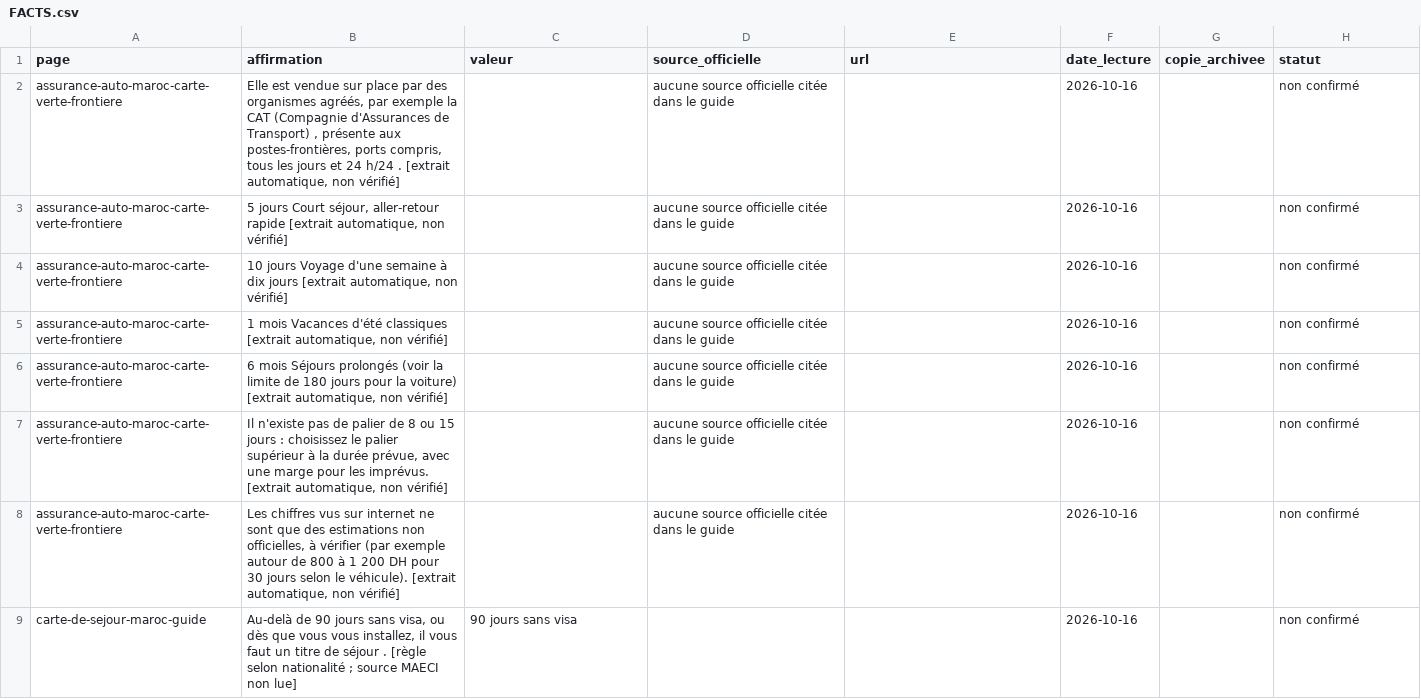
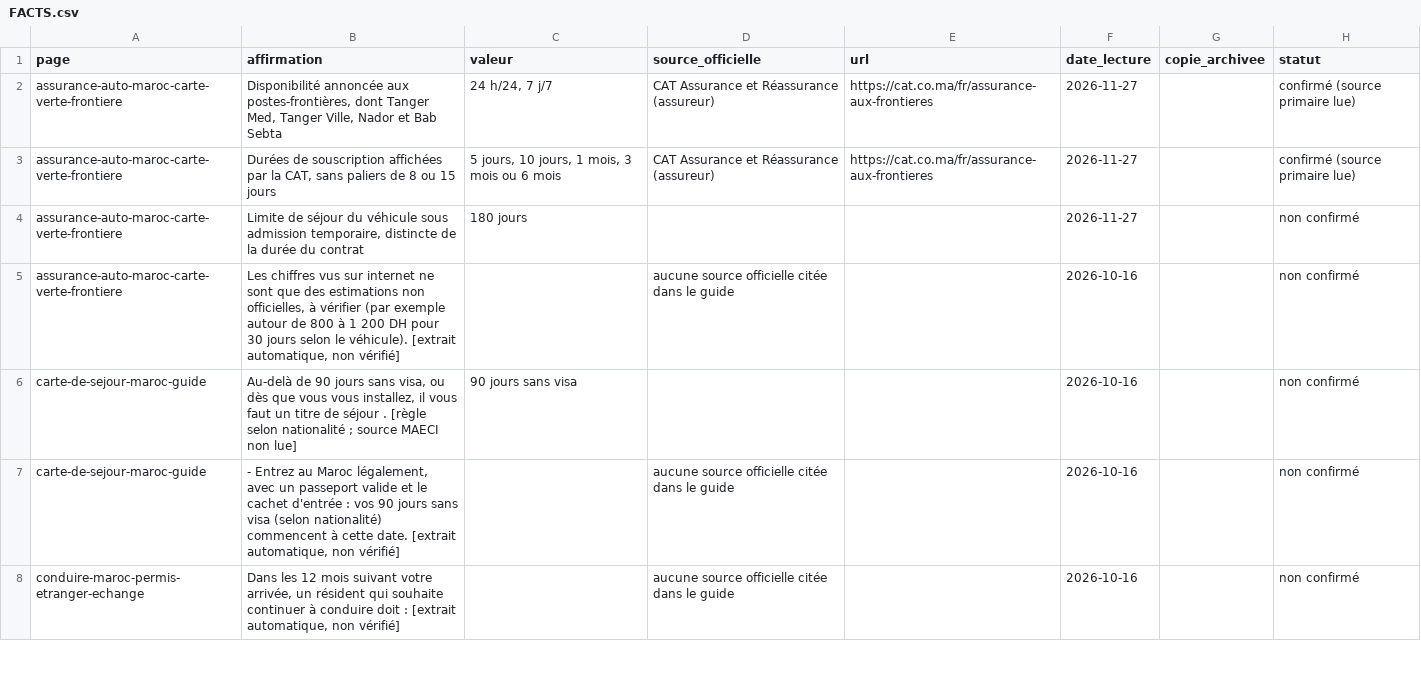
Before and after one commit to drhouse2013/SahlaMaroc, a CSV file: docs/FACTS.csv, drawn as a sheet; only a part is shown; the shorter side is filled out with more unchanged rows; removed rows and columns are numbered as before the commit, all else as after; the diff names each change by its address in the sheet, - before the commit and + after, or states it on an @@ line.

Commit message:
Verify the CAT border insurance offer in the editorial register

```diff
--- a/docs/FACTS.csv
+++ b/docs/FACTS.csv
-row 2: assurance-auto-maroc-carte-verte-frontiere | Elle est vendue sur place par des organismes agréés, par exemple la CAT (Compagnie d'Assurances de Transport) , présente aux postes-frontières, ports compris, tous les jours et 24 h/24 . [extrait automatique, non vérifié] |  | aucune source officielle citée dans le guide |  | 2026-10-16 |  | non confirmé
-row 3: assurance-auto-maroc-carte-verte-frontiere | 5 jours Court séjour, aller-retour rapide [extrait automatique, non vérifié] |  | aucune source officielle citée dans le guide |  | 2026-10-16 |  | non confirmé
-row 4: assurance-auto-maroc-carte-verte-frontiere | 10 jours Voyage d'une semaine à dix jours [extrait automatique, non vérifié] |  | aucune source officielle citée dans le guide |  | 2026-10-16 |  | non confirmé
-row 5: assurance-auto-maroc-carte-verte-frontiere | 1 mois Vacances d'été classiques [extrait automatique, non vérifié] |  | aucune source officielle citée dans le guide |  | 2026-10-16 |  | non confirmé
-row 6: assurance-auto-maroc-carte-verte-frontiere | 6 mois Séjours prolongés (voir la limite de 180 jours pour la voiture) [extrait automatique, non vérifié] |  | aucune source officielle citée dans le guide |  | 2026-10-16 |  | non confirmé
-row 7: assurance-auto-maroc-carte-verte-frontiere | Il n'existe pas de palier de 8 ou 15 jours : choisissez le palier supérieur à la durée prévue, avec une marge pour les imprévus. [extrait automatique, non vérifié] |  | aucune source officielle citée dans le guide |  | 2026-10-16 |  | non confirmé
+row 2: assurance-auto-maroc-carte-verte-frontiere | Disponibilité annoncée aux postes-frontières, dont Tanger Med, Tanger Ville, Nador et Bab Sebta | 24 h/24, 7 j/7 | CAT Assurance et Réassurance (assureur) | https://cat.co.ma/fr/assurance-aux-frontieres | 2026-11-27 |  | confirmé (source primaire lue)
+row 3: assurance-auto-maroc-carte-verte-frontiere | Durées de souscription affichées par la CAT, sans paliers de 8 ou 15 jours | 5 jours, 10 jours, 1 mois, 3 mois ou 6 mois | CAT Assurance et Réassurance (assureur) | https://cat.co.ma/fr/assurance-aux-frontieres | 2026-11-27 |  | confirmé (source primaire lue)
+row 4: assurance-auto-maroc-carte-verte-frontiere | Limite de séjour du véhicule sous admission temporaire, distincte de la durée du contrat | 180 jours |  |  | 2026-11-27 |  | non confirmé
```
